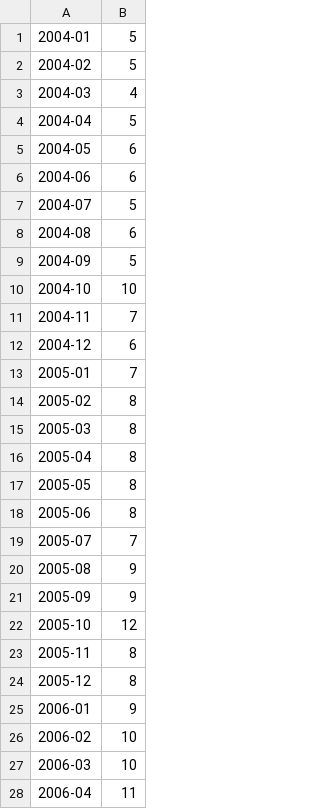
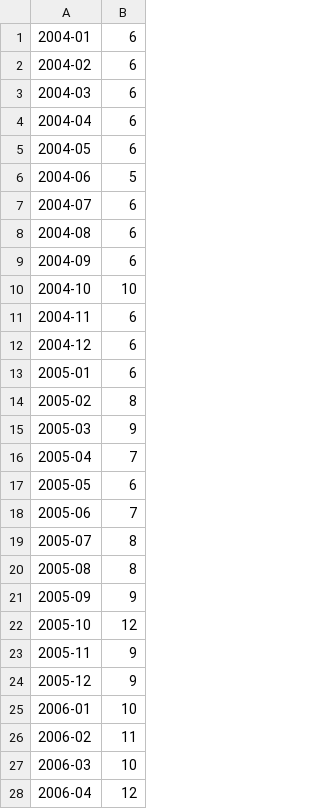
Before and after one commit to Dolar1/go_dynamoDb_crud, a CSV file: multiTimeline.csv, drawn as a sheet; only a part is shown; the diff covers the shown part only.

```diff
--- a/multiTimeline.csv
+++ b/multiTimeline.csv
@@ -1,28 +1,28 @@
-2004-01,5
-2004-02,5
-2004-03,4
-2004-04,5
+2004-01,6
+2004-02,6
+2004-03,6
+2004-04,6
 2004-05,6
-2004-06,6
-2004-07,5
+2004-06,5
+2004-07,6
 2004-08,6
-2004-09,5
+2004-09,6
 2004-10,10
-2004-11,7
+2004-11,6
 2004-12,6
-2005-01,7
+2005-01,6
 2005-02,8
-2005-03,8
-2005-04,8
-2005-05,8
-2005-06,8
-2005-07,7
-2005-08,9
+2005-03,9
+2005-04,7
+2005-05,6
+2005-06,7
+2005-07,8
+2005-08,8
 2005-09,9
 2005-10,12
-2005-11,8
-2005-12,8
-2006-01,9
-2006-02,10
+2005-11,9
+2005-12,9
+2006-01,10
+2006-02,11
 2006-03,10
-2006-04,11
+2006-04,12
```
Also changed, not shown: 2 removed rows and 144 edited cells elsewhere in this file, 1 other file.
